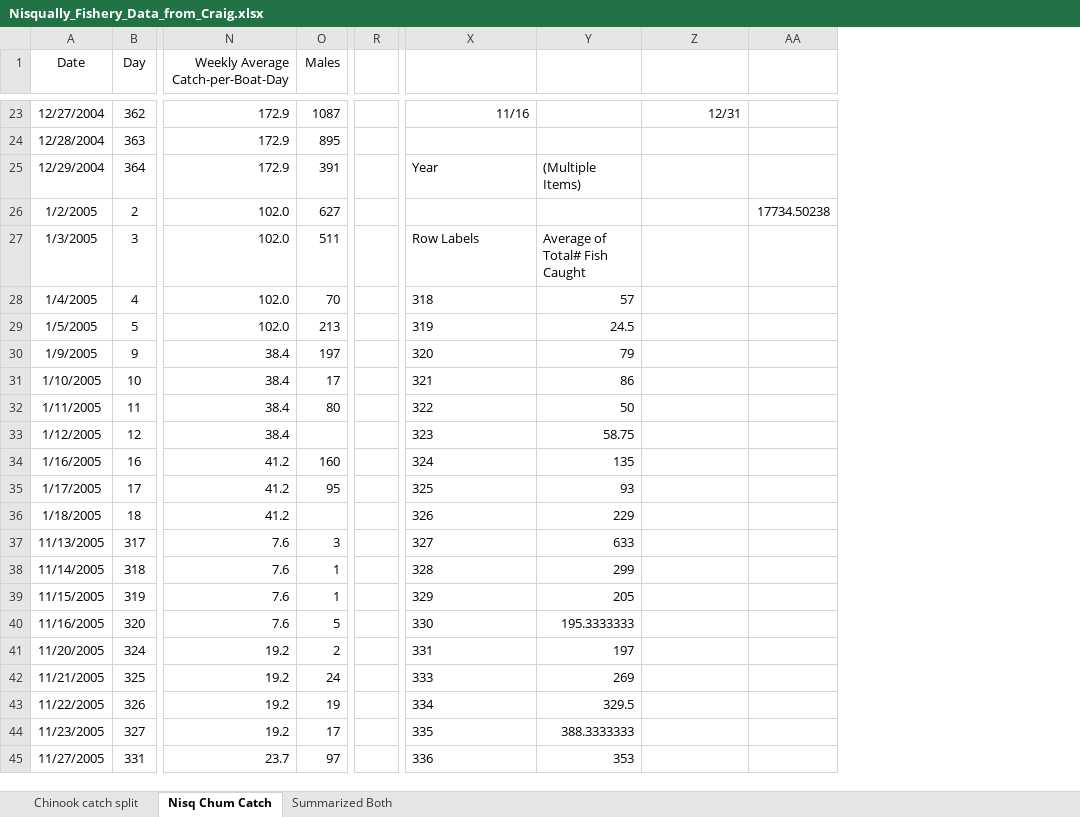
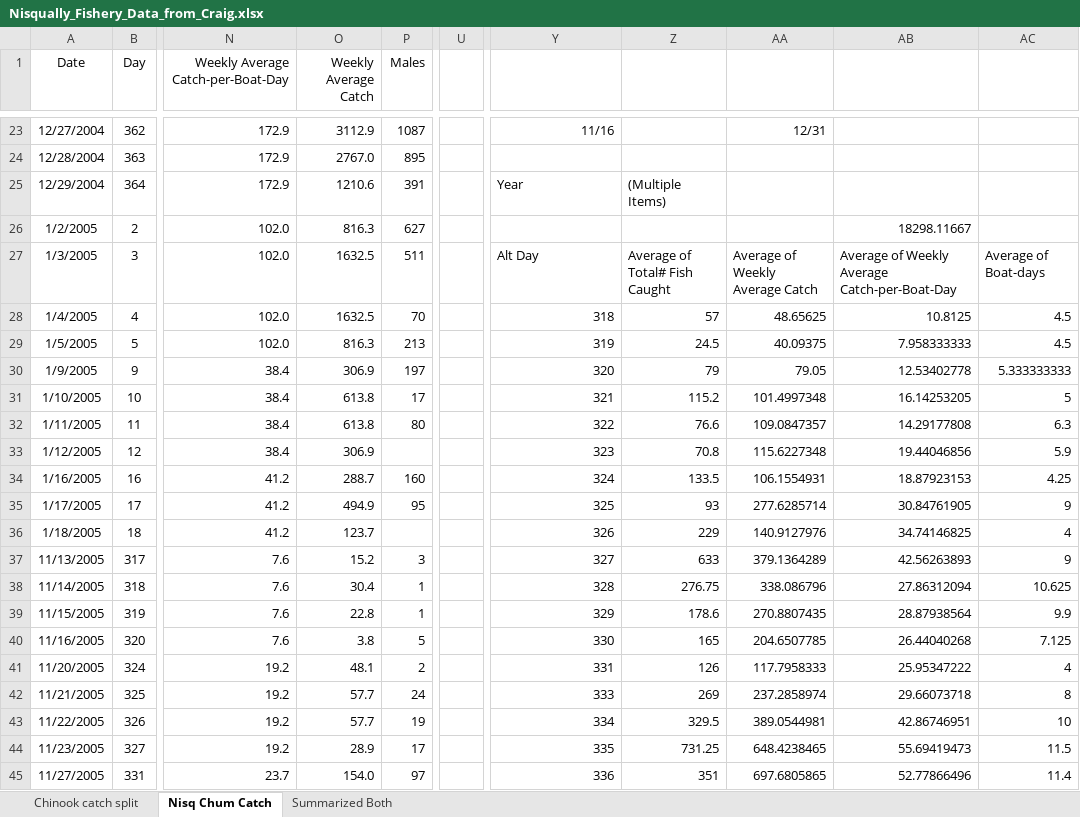
Before and after one commit to lizallyn/Pinniped-Case-Studies, an Excel workbook: Data/Nisqually/Nisqually_Fishery_Data_from_Craig.xlsx, sheet Nisq Chum Catch, drawn as a sheet; only a part is shown, gaps mark what is left out; values as stored, in another font and other column widths than the file's, no borders; removed rows and columns are numbered as before the commit, all else as after; the diff covers the shown part only; the diff names each change by its address in the sheet, - before the commit and + after, or states it on an @@ line.

Commit message:
still wrangling data. Hopefully meeting with Craig next week to figure out how to handle the Chum decline problem

```diff
--- a/Data/Nisqually/Nisqually_Fishery_Data_from_Craig.xlsx (sheet Nisq Chum Catch)
+++ b/Data/Nisqually/Nisqually_Fishery_Data_from_Craig.xlsx (sheet Nisq Chum Catch)
+column O (Weekly Average Catch), rows 23-45: 3112.9 | 2767.0 | 1210.6 | 816.3 | 1632.5 | 1632.5 | 816.3 | 306.9 | 613.8 | 613.8 | 306.9 | 288.7 | 494.9 | 123.7 | 15.2 | 30.4 | 22.8 | 3.8 | 48.1 | 57.7 | 57.7 | 28.9 | 154.0
-column R, empty
+column U, empty
-column AA, row 26: 17734.50238
+column AB, rows 26-45: 18298.11667 | Average of Weekly Average Catch-per-Boat-Day | 10.8125 | 7.958333333 | 12.53402778 | 16.14253205 | 14.29177808 | 19.44046856 | 18.87923153 | 30.84761905 | 34.74146825 | 42.56263893 | 27.86312094 | 28.87938564 | 26.44040268 | 25.95347222 | 29.66073718 | 42.86746951 | 55.69419473 | 52.77866496
+column AC, rows 27-45: Average of Boat-days | 4.5 | 4.5 | 5.333333333 | 5 | 6.3 | 5.9 | 4.25 | 9 | 4 | 9 | 10.625 | 9.9 | 7.125 | 4 | 8 | 10 | 11.5 | 11.4
-Y27: Row Labels
+Y27: Alt Day
-AA27: (empty)
+AA27: Average of Weekly Average Catch
-Y28:Y45 alignment: left
+Y28:Y45 alignment: right
-AA28: (empty)
+AA28: 48.65625
-AA29: (empty)
+AA29: 40.09375
-AA30: (empty)
+AA30: 79.05
-Z31: 86
+Z31: 115.2
-AA31: (empty)
+AA31: 101.4997348
-Z32: 50
+Z32: 76.6
-AA32: (empty)
+AA32: 109.0847357
-Z33: 58.75
+Z33: 70.8
-AA33: (empty)
+AA33: 115.6227348
-Z34: 135
+Z34: 133.5
-AA34: (empty)
+AA34: 106.1554931
-AA35: (empty)
+AA35: 277.6285714
-AA36: (empty)
+AA36: 140.9127976
-AA37: (empty)
+AA37: 379.1364289
-Z38: 299
+Z38: 276.75
-AA38: (empty)
+AA38: 338.086796
-Z39: 205
+Z39: 178.6
-AA39: (empty)
+AA39: 270.8807435
-Z40: 195.3333333
+Z40: 165
-AA40: (empty)
+AA40: 204.6507785
-Z41: 197
+Z41: 126
-AA41: (empty)
+AA41: 117.7958333
-AA42: (empty)
+AA42: 237.2858974
-AA43: (empty)
+AA43: 389.0544981
-Z44: 388.3333333
+Z44: 731.25
-AA44: (empty)
+AA44: 648.4238465
-Z45: 353
+Z45: 351
-AA45: (empty)
+AA45: 697.6805865
```
Also changed, not shown: 78 edited cells and cell formats elsewhere in this sheet, sheet Summarized Both, formulas that keep their value, 2 other files.
